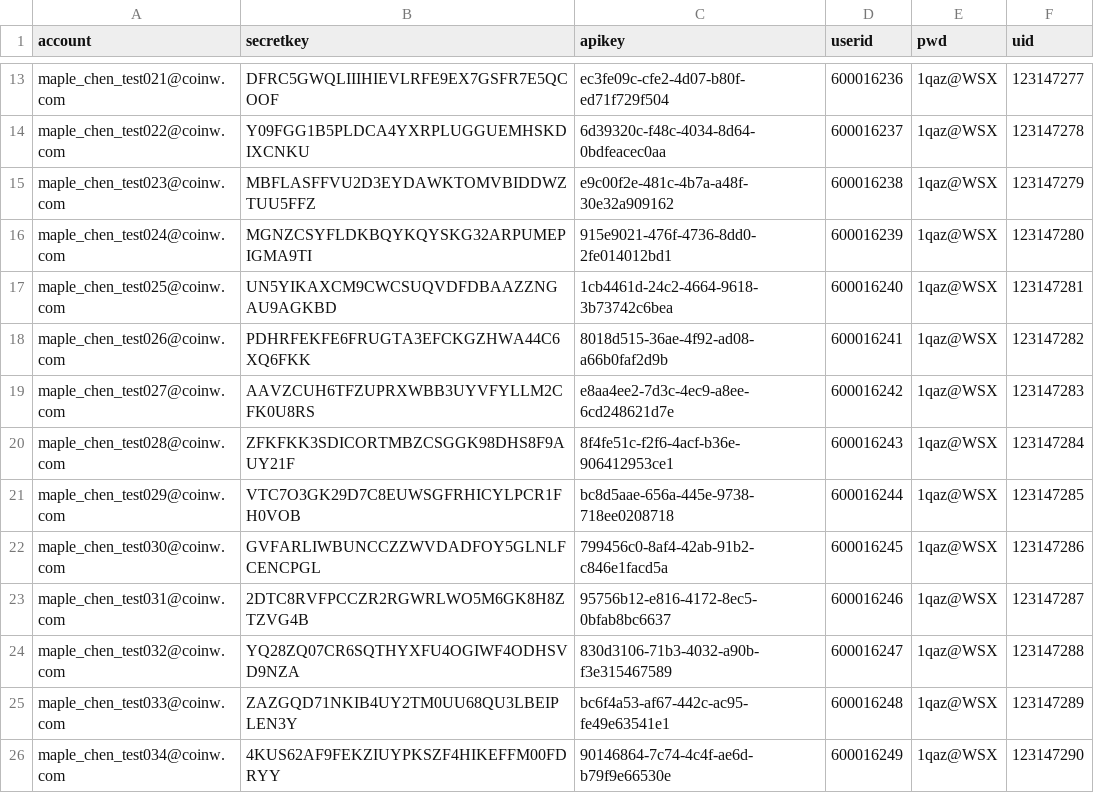
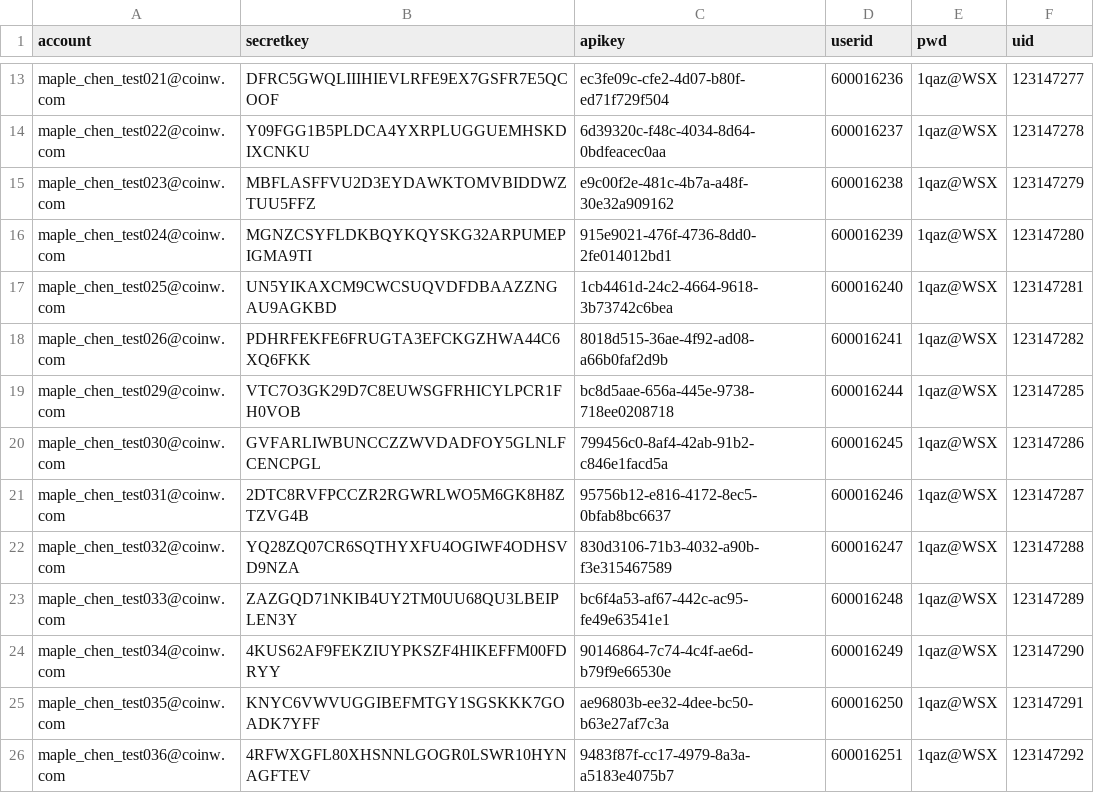
Before and after one commit to hhls/js, a CSV file: user_credentials3.csv, drawn as a sheet; only a part is shown, gaps mark what is left out; the shorter side is filled out with more unchanged rows.

```diff
--- a/user_credentials3.csv
+++ b/user_credentials3.csv
@@ -18,4 +18,2 @@ maple_chen_test025@coinw.com,UN5YIKAXCM9CWCSUQVDFDBAAZZNGAU9AGKBD,1cb4461d-24c2-
 maple_chen_test026@coinw.com,PDHRFEKFE6FRUGTA3EFCKGZHWA44C6XQ6FKK,8018d515-36ae-4f92-ad08-a66b0faf2d9b,600016241,1qaz@WSX,123147282
-maple_chen_test027@coinw.com,AAVZCUH6TFZUPRXWBB3UYVFYLLM2CFK0U8RS,e8aa4ee2-7d3c-4ec9-a8ee-6cd248621d7e,600016242,1qaz@WSX,123147283
-maple_chen_test028@coinw.com,ZFKFKK3SDICORTMBZCSGGK98DHS8F9AUY21F,8f4fe51c-f2f6-4acf-b36e-906412953ce1,600016243,1qaz@WSX,123147284
 maple_chen_test029@coinw.com,VTC7O3GK29D7C8EUWSGFRHICYLPCR1FH0VOB,bc8d5aae-656a-445e-9738-718ee0208718,600016244,1qaz@WSX,123147285
```
